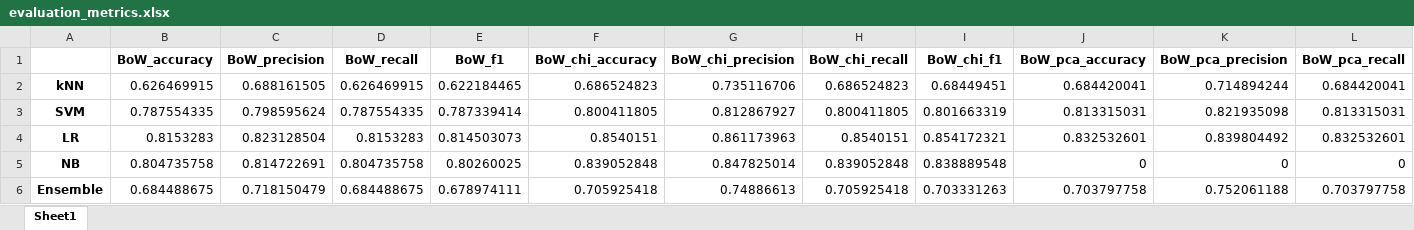
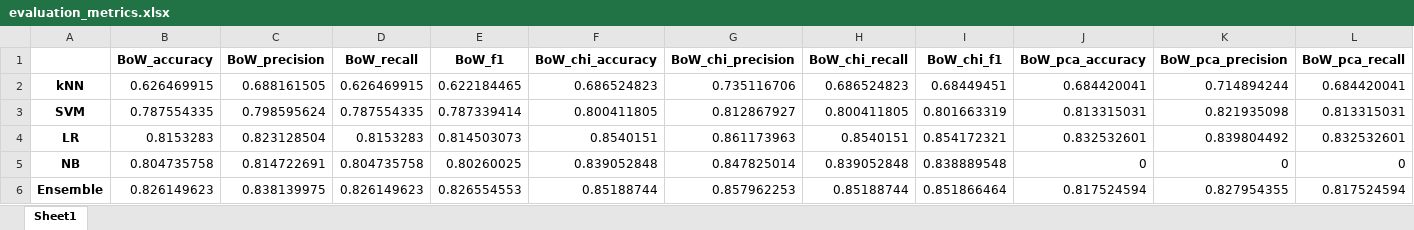
Before and after one commit to k-grosser/requirementsclassification, an Excel workbook: 4_classification&evaluation/output/evaluation_metrics.xlsx, sheet Sheet1, drawn as a sheet; only a part is shown; values as stored, in another font and other column widths than the file's, no borders; removed rows and columns are numbered as before the commit, all else as after; rows hold the shown columns only; the diff names each change by its address in the sheet, - before the commit and + after, or states it on an @@ line.

Commit message:
improved ensemble model by adding accuracies of individual classifiers as weights

```diff
--- a/4_classification&evaluation/output/evaluation_metrics.xlsx (sheet Sheet1)
+++ b/4_classification&evaluation/output/evaluation_metrics.xlsx (sheet Sheet1)
-row 6: Ensemble | 0.684488675 | 0.718150479 | 0.684488675 | 0.678974111 | 0.705925418 | 0.74886613 | 0.705925418 | 0.703331263 | 0.703797758 | 0.752061188 | 0.703797758
+row 6: Ensemble | 0.826149623 | 0.838139975 | 0.826149623 | 0.826554553 | 0.85188744 | 0.857962253 | 0.85188744 | 0.851866464 | 0.817524594 | 0.827954355 | 0.817524594
```
Also changed, not shown: 4_classification&evaluation/output/evaluation_svm_pca.xlsx, 4_classification&evaluation/output/evaluation_time.xlsx, 9 other files.
